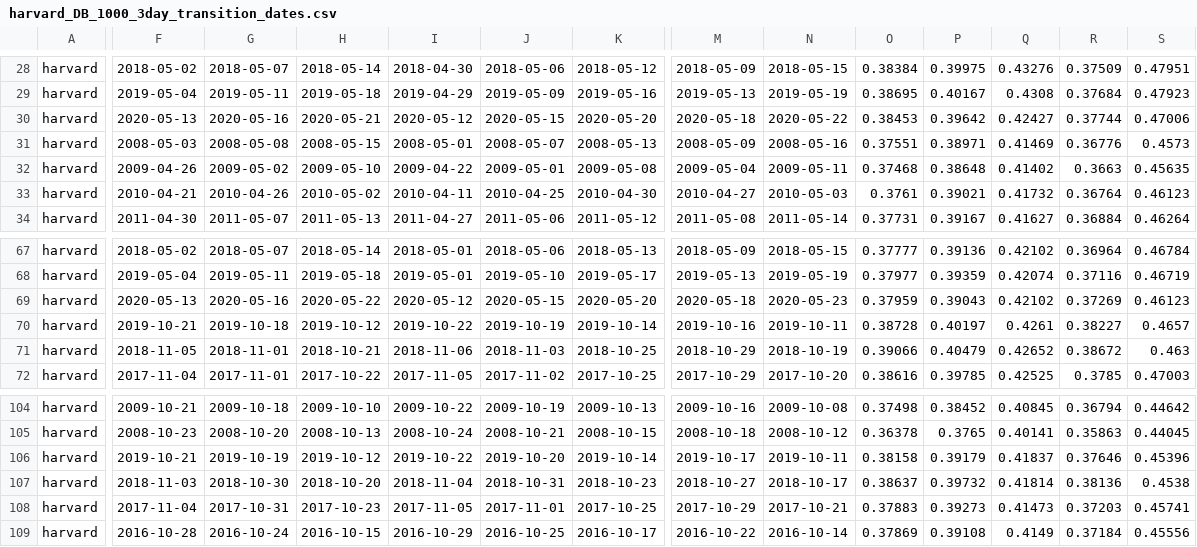
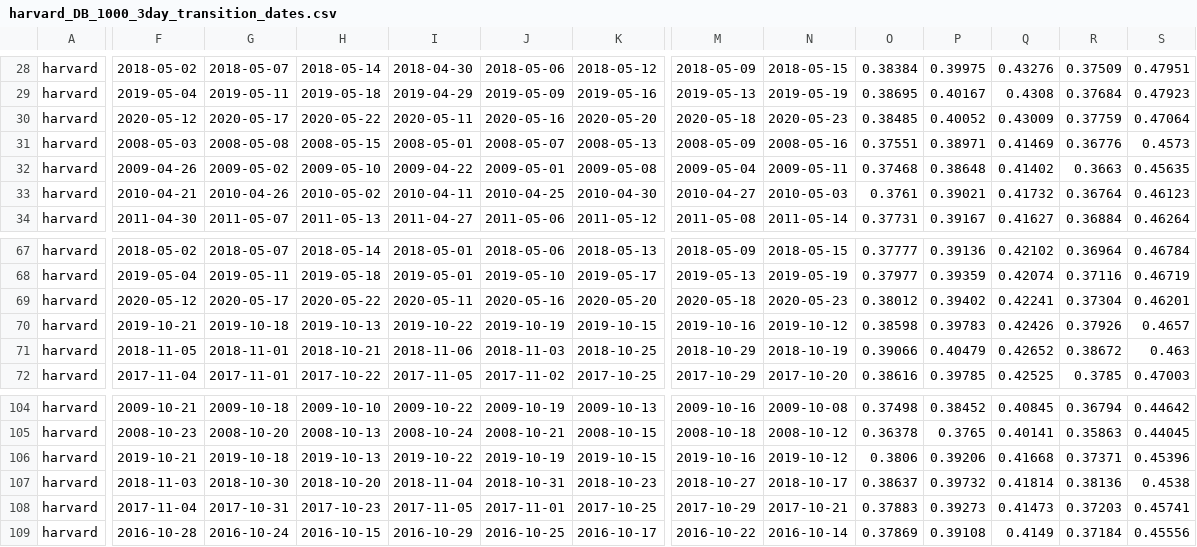
Before and after one commit to katharynduffy/Environmental-Informatics-Using-Research-Infrastructures-and-their-Data, a CSV file: data/harvard_DB_1000_3day_transition_dates.csv, drawn as a sheet; only a part is shown, gaps mark what is left out; the diff covers the shown part only; the diff names each change by its address in the sheet, - before the commit and + after, or states it on an @@ line.

```diff
--- a/data/harvard_DB_1000_3day_transition_dates.csv
+++ b/data/harvard_DB_1000_3day_transition_dates.csv
-F30: 2020-05-13
+F30: 2020-05-12
-G30: 2020-05-16
+G30: 2020-05-17
-H30: 2020-05-21
+H30: 2020-05-22
-I30: 2020-05-12
+I30: 2020-05-11
-J30: 2020-05-15
+J30: 2020-05-16
-N30: 2020-05-22
+N30: 2020-05-23
-O30: 0.38453
+O30: 0.38485
-P30: 0.39642
+P30: 0.40052
-Q30: 0.42427
+Q30: 0.43009
-R30: 0.37744
+R30: 0.37759
-S30: 0.47006
+S30: 0.47064
-F69: 2020-05-13
+F69: 2020-05-12
-G69: 2020-05-16
+G69: 2020-05-17
-I69: 2020-05-12
+I69: 2020-05-11
-J69: 2020-05-15
+J69: 2020-05-16
-O69: 0.37959
+O69: 0.38012
-P69: 0.39043
+P69: 0.39402
-Q69: 0.42102
+Q69: 0.42241
-R69: 0.37269
+R69: 0.37304
-S69: 0.46123
+S69: 0.46201
-H70: 2019-10-12
+H70: 2019-10-13
-K70: 2019-10-14
+K70: 2019-10-15
-N70: 2019-10-11
+N70: 2019-10-12
-O70: 0.38728
+O70: 0.38598
-P70: 0.40197
+P70: 0.39783
-Q70: 0.4261
+Q70: 0.42426
-R70: 0.38227
+R70: 0.37926
-G106: 2019-10-19
+G106: 2019-10-18
-H106: 2019-10-12
+H106: 2019-10-13
-J106: 2019-10-20
+J106: 2019-10-19
-K106: 2019-10-14
+K106: 2019-10-15
-M106: 2019-10-17
+M106: 2019-10-16
-N106: 2019-10-11
+N106: 2019-10-12
-O106: 0.38158
+O106: 0.3806
-P106: 0.39179
+P106: 0.39206
-Q106: 0.41837
+Q106: 0.41668
-R106: 0.37646
+R106: 0.37371
```
Also changed, not shown: 37 edited cells elsewhere in this file, 17 other files.
